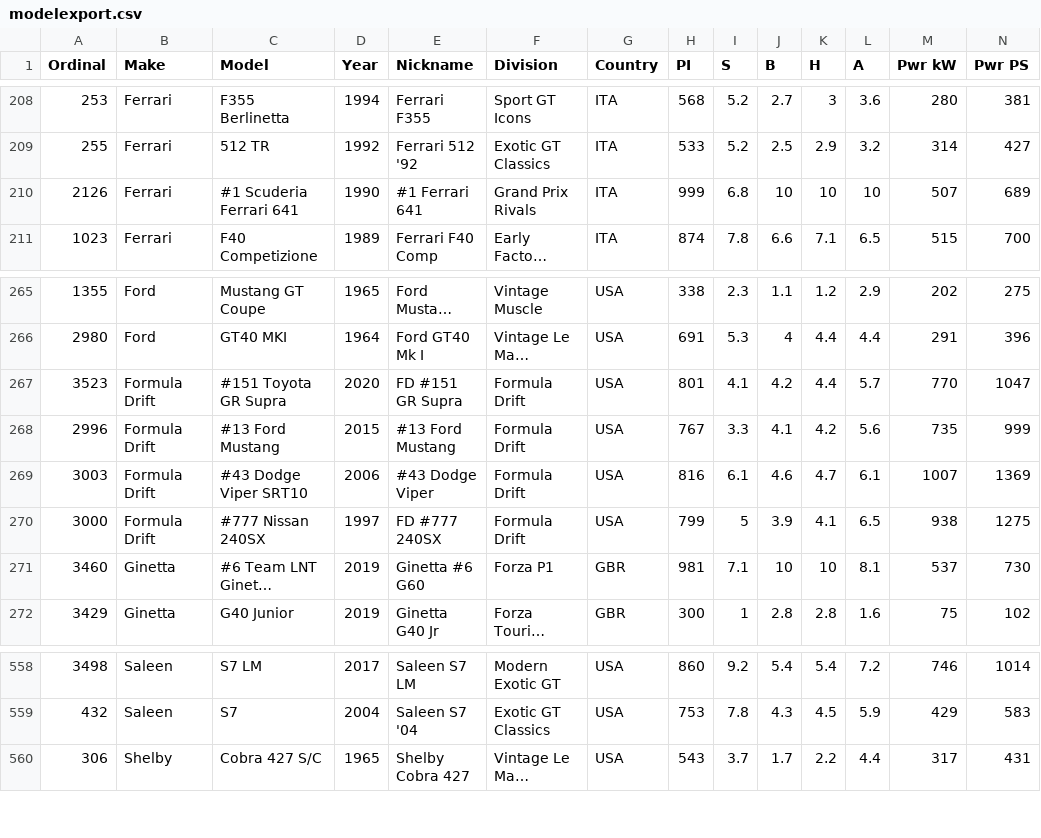
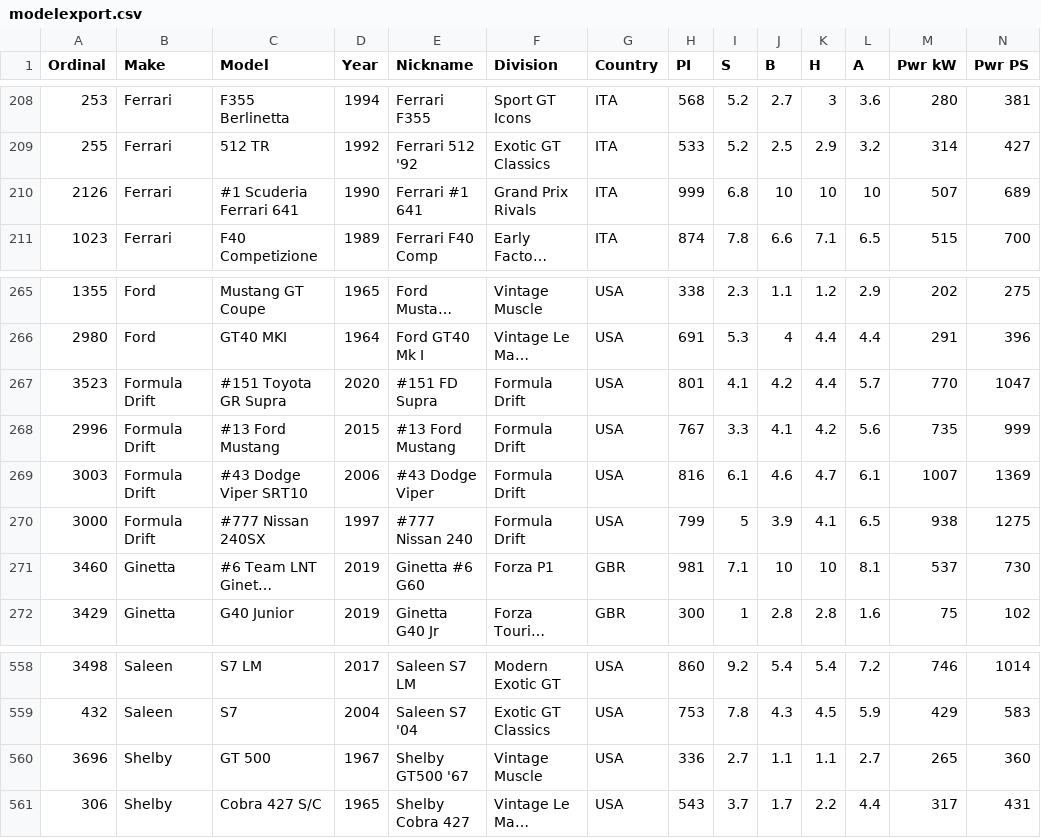
Before and after one commit to AmiralPatate/FM23Data, a CSV file: modelexport.csv, drawn as a sheet; only a part is shown, gaps mark what is left out; long unchanged cells end in …; rows hold the shown columns only; the diff names each change by its address in the sheet, - before the commit and + after, or states it on an @@ line.

Commit message:
Automatic data update 24-10-25@23:18

```diff
--- a/modelexport.csv
+++ b/modelexport.csv
-E210 (Nickname): #1 Ferrari 641
+E210 (Nickname): Ferrari #1 641
-E267 (Nickname): FD #151 GR Supra
+E267 (Nickname): #151 FD Supra
-E270 (Nickname): FD #777 240SX
+E270 (Nickname): #777 Nissan 240
+row 560: 3696 | Shelby | GT 500 | 1967 | Shelby GT500 '67 | Vintage Muscle | USA | 336 | 2.7 | 1.1 | 1.1 | 2.7 | 265 | 360
```
